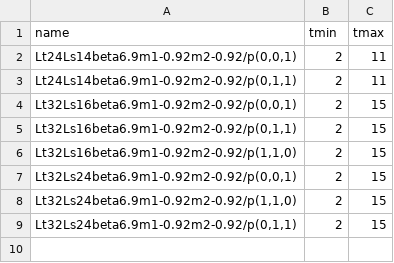
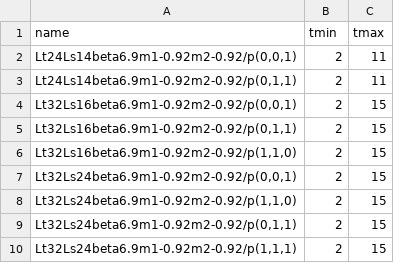
Before and after one commit to telos-collaboration/fundamental_Wilson_fermion_analysis_2026, a CSV file: input/pipi_fitintervals.csv, drawn as a sheet; the diff names each change by its address in the sheet, - before the commit and + after, or states it on an @@ line.

Commit message:
add new momentum configuration to be fitted

```diff
--- a/input/pipi_fitintervals.csv
+++ b/input/pipi_fitintervals.csv
+row 10: Lt32Ls24beta6.9m1-0.92m2-0.92/p(1,1,1) | 2 | 15
```
